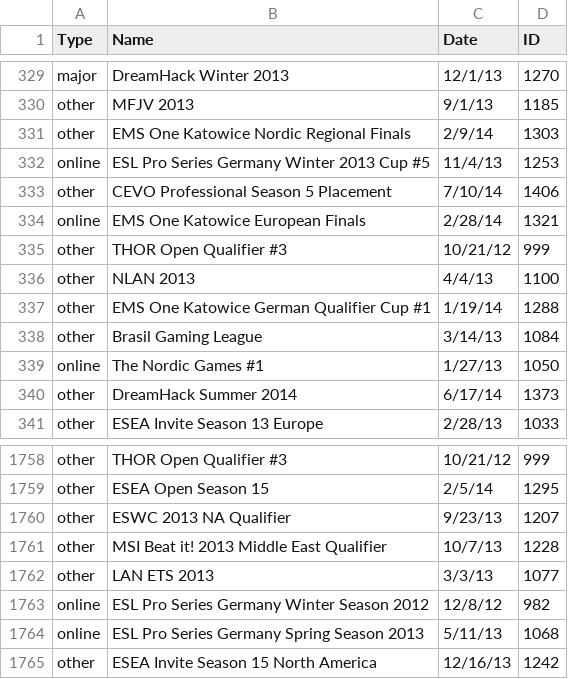
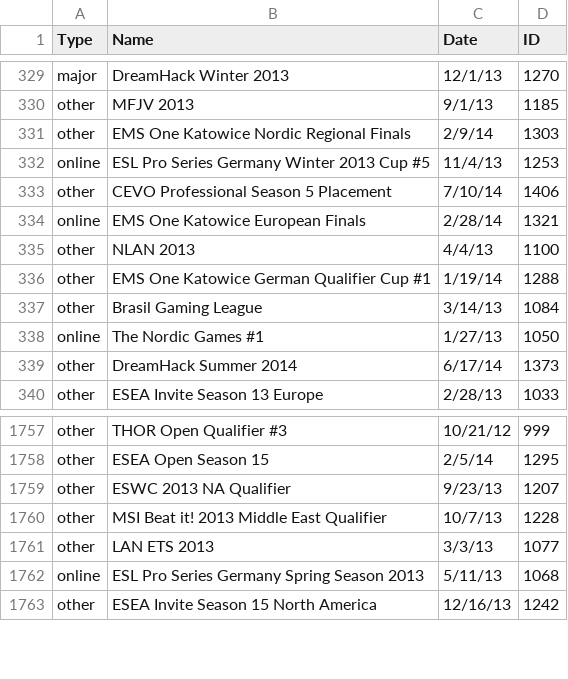
Before and after one commit to DivyarupGD/counter-strike-analysis, a CSV file: data/eventIDs.csv, drawn as a sheet; only a part is shown, gaps mark what is left out; the diff names each change by its address in the sheet, - before the commit and + after, or states it on an @@ line.

Commit message:
Loaded data to SQL Tables and Sqoop import for 3 tables (#2)

```diff
--- a/data/eventIDs.csv
+++ b/data/eventIDs.csv
-row 335: other | THOR Open Qualifier #3 | 10/21/12 | 999
-row 1763: online | ESL Pro Series Germany Winter Season 2012 | 12/8/12 | 982
```
Also changed, not shown: 7 other files.
